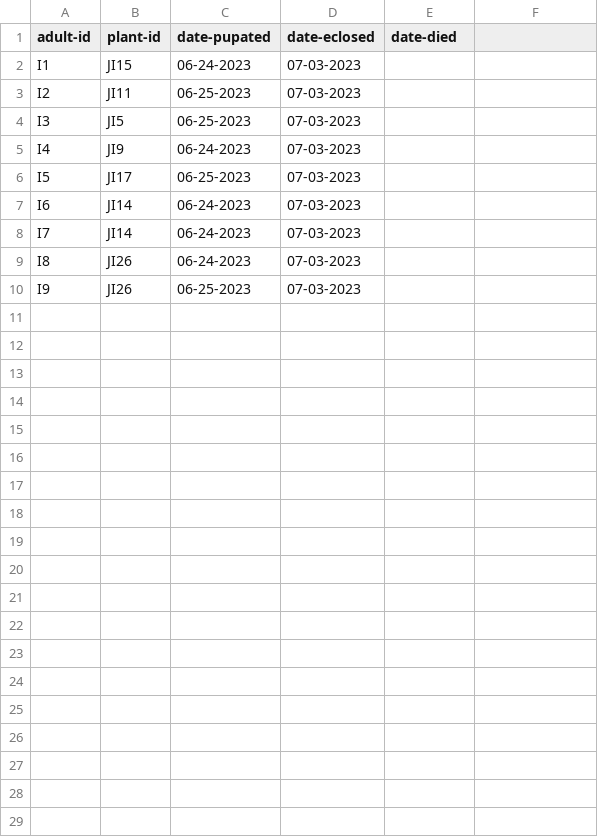
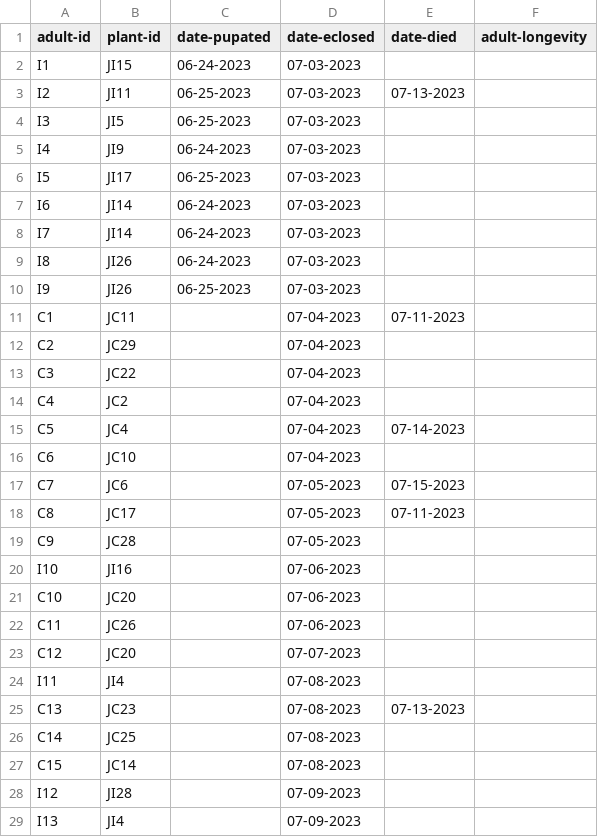
Before and after one commit to gabe-dubose/w3mp, a TSV file: metadata/summer/monarch_rearing/butterflies.tsv, drawn as a sheet; the diff names each change by its address in the sheet, - before the commit and + after, or states it on an @@ line.

```diff
--- a/metadata/summer/monarch_rearing/butterflies.tsv
+++ b/metadata/summer/monarch_rearing/butterflies.tsv
-F1: (empty)
+F1: adult-longevity
-E3 (date-died): (empty)
+E3 (date-died): 07-13-2023
+row 11: C1 | JC11 |  | 07-04-2023 | 07-11-2023
+row 12: C2 | JC29 |  | 07-04-2023
+row 13: C3 | JC22 |  | 07-04-2023
+row 14: C4 | JC2 |  | 07-04-2023
+row 15: C5 | JC4 |  | 07-04-2023 | 07-14-2023
+row 16: C6 | JC10 |  | 07-04-2023
+row 17: C7 | JC6 |  | 07-05-2023 | 07-15-2023
+row 18: C8 | JC17 |  | 07-05-2023 | 07-11-2023
+row 19: C9 | JC28 |  | 07-05-2023
+row 20: I10 | JI16 |  | 07-06-2023
+row 21: C10 | JC20 |  | 07-06-2023
+row 22: C11 | JC26 |  | 07-06-2023
+row 23: C12 | JC20 |  | 07-07-2023
+row 24: I11 | JI4 |  | 07-08-2023
+row 25: C13 | JC23 |  | 07-08-2023 | 07-13-2023
+row 26: C14 | JC25 |  | 07-08-2023
+row 27: C15 | JC14 |  | 07-08-2023
+row 28: I12 | JI28 |  | 07-09-2023
+row 29: I13 | JI4 |  | 07-09-2023
```
Also changed, not shown: metadata/sample_metadata/monarch_sample_metadata.tsv.
